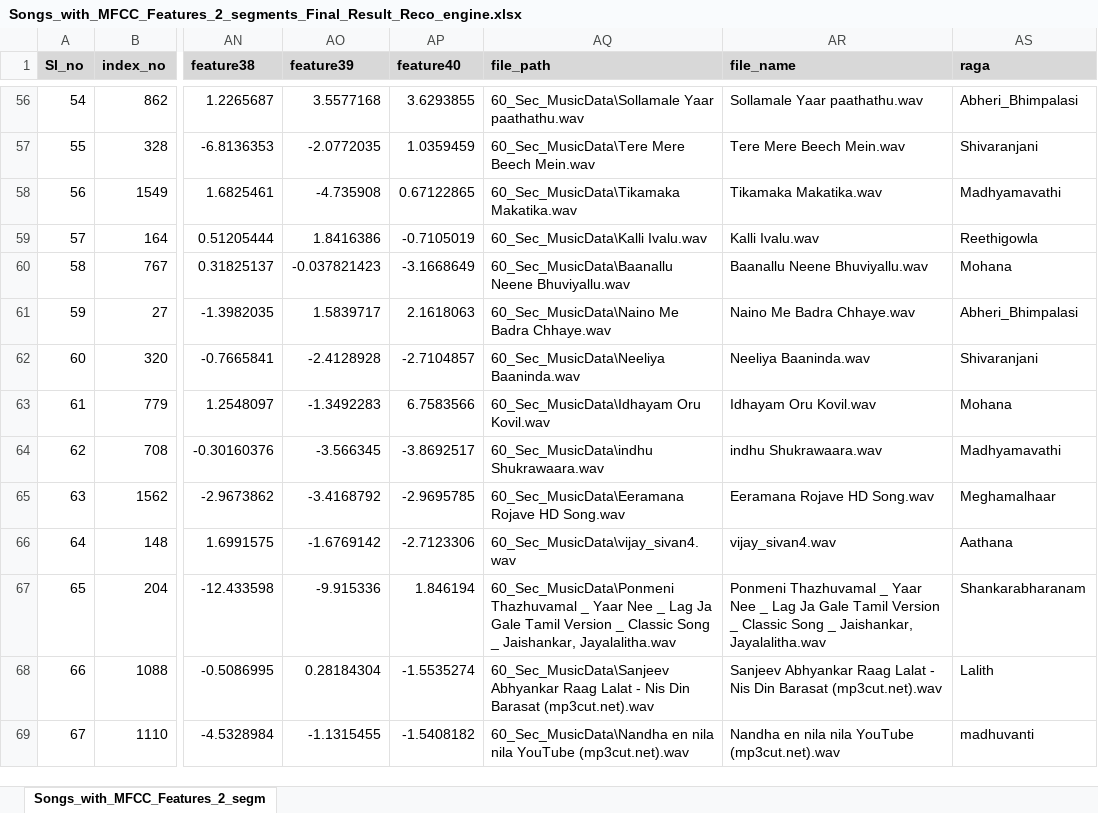
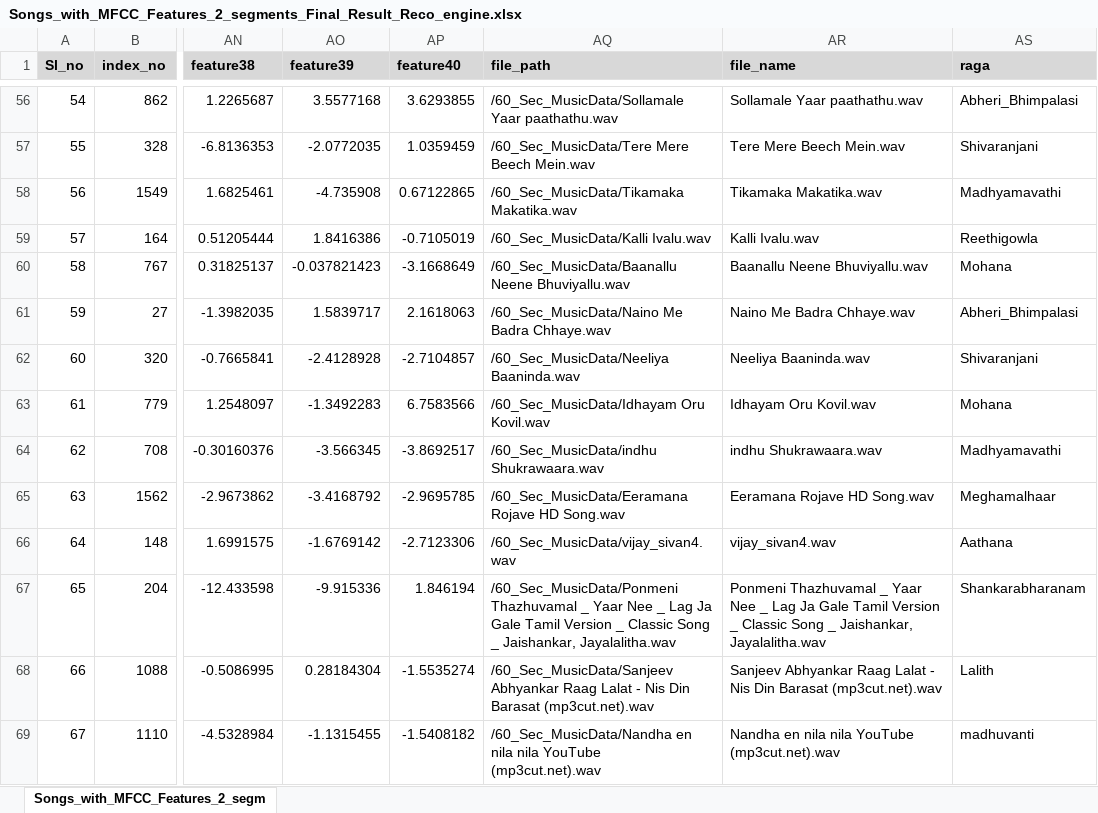
Before and after one commit to medaharsha/Recommendation_Engine, an Excel workbook: Songs_with_MFCC_Features_2_segments_Final_Result_Reco_engine.xlsx, sheet Songs_with_MFCC_Features_2_segm, drawn as a sheet; only a part is shown, gaps mark what is left out; values as stored, in another font and other column widths than the file's, no borders; the diff covers the shown part only; the diff names each change by its address in the sheet, - before the commit and + after, or states it on an @@ line.

```diff
--- a/Songs_with_MFCC_Features_2_segments_Final_Result_Reco_engine.xlsx (sheet Songs_with_MFCC_Features_2_segm)
+++ b/Songs_with_MFCC_Features_2_segments_Final_Result_Reco_engine.xlsx (sheet Songs_with_MFCC_Features_2_segm)
-AQ56 (file_path): 60_Sec_MusicData\Sollamale Yaar paathathu.wav
+AQ56 (file_path): /60_Sec_MusicData/Sollamale Yaar paathathu.wav
-AQ57 (file_path): 60_Sec_MusicData\Tere Mere Beech Mein.wav
+AQ57 (file_path): /60_Sec_MusicData/Tere Mere Beech Mein.wav
-AQ58 (file_path): 60_Sec_MusicData\Tikamaka Makatika.wav
+AQ58 (file_path): /60_Sec_MusicData/Tikamaka Makatika.wav
-AQ59 (file_path): 60_Sec_MusicData\Kalli Ivalu.wav
+AQ59 (file_path): /60_Sec_MusicData/Kalli Ivalu.wav
-AQ60 (file_path): 60_Sec_MusicData\Baanallu Neene Bhuviyallu.wav
+AQ60 (file_path): /60_Sec_MusicData/Baanallu Neene Bhuviyallu.wav
-AQ61 (file_path): 60_Sec_MusicData\Naino Me Badra Chhaye.wav
+AQ61 (file_path): /60_Sec_MusicData/Naino Me Badra Chhaye.wav
-AQ62 (file_path): 60_Sec_MusicData\Neeliya Baaninda.wav
+AQ62 (file_path): /60_Sec_MusicData/Neeliya Baaninda.wav
-AQ63 (file_path): 60_Sec_MusicData\Idhayam Oru Kovil.wav
+AQ63 (file_path): /60_Sec_MusicData/Idhayam Oru Kovil.wav
-AQ64 (file_path): 60_Sec_MusicData\indhu Shukrawaara.wav
+AQ64 (file_path): /60_Sec_MusicData/indhu Shukrawaara.wav
-AQ65 (file_path): 60_Sec_MusicData\Eeramana Rojave HD Song.wav
+AQ65 (file_path): /60_Sec_MusicData/Eeramana Rojave HD Song.wav
-AQ66 (file_path): 60_Sec_MusicData\vijay_sivan4.wav
+AQ66 (file_path): /60_Sec_MusicData/vijay_sivan4.wav
-AQ67 (file_path): 60_Sec_MusicData\Ponmeni Thazhuvamal _…
+AQ67 (file_path): /60_Sec_MusicData/Ponmeni Thazhuvamal _…
-AQ68 (file_path): 60_Sec_MusicData\Sanjeev Abhyankar Raag…
+AQ68 (file_path): /60_Sec_MusicData/Sanjeev Abhyankar Raag…
-AQ69 (file_path): 60_Sec_MusicData\Nandha en nila…
+AQ69 (file_path): /60_Sec_MusicData/Nandha en nila…
```
Also changed, not shown: 76 edited cells elsewhere in this sheet.
